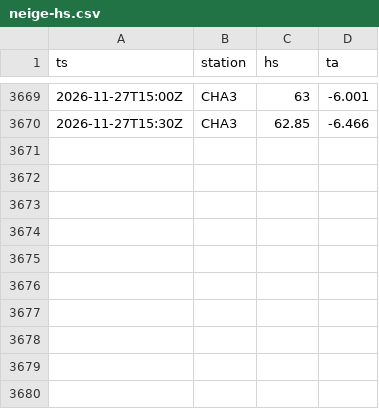
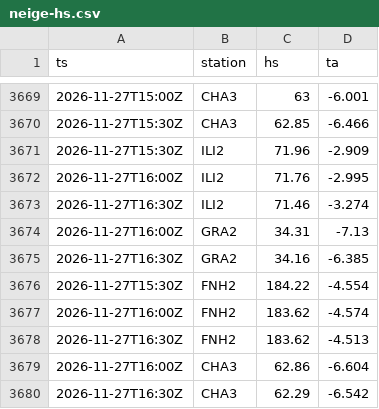
Before and after one commit to gregorysticher/meteo-alert, a CSV file: data/neige-hs.csv, drawn as a sheet; only a part is shown, gaps mark what is left out.

Commit message:
chore: neige fraîche notifiée / journal neige [skip ci]

```diff
--- a/data/neige-hs.csv
+++ b/data/neige-hs.csv
@@ -3670 +3670,11 @@ ts,station,hs,ta
 2026-11-27T15:30Z,CHA3,62.85,-6.466
+2026-11-27T15:30Z,ILI2,71.96,-2.909
+2026-11-27T16:00Z,ILI2,71.76,-2.995
+2026-11-27T16:30Z,ILI2,71.46,-3.274
+2026-11-27T16:00Z,GRA2,34.31,-7.13
+2026-11-27T16:30Z,GRA2,34.16,-6.385
+2026-11-27T15:30Z,FNH2,184.22,-4.554
+2026-11-27T16:00Z,FNH2,183.62,-4.574
+2026-11-27T16:30Z,FNH2,183.62,-4.513
+2026-11-27T16:00Z,CHA3,62.86,-6.604
+2026-11-27T16:30Z,CHA3,62.29,-6.542
```
